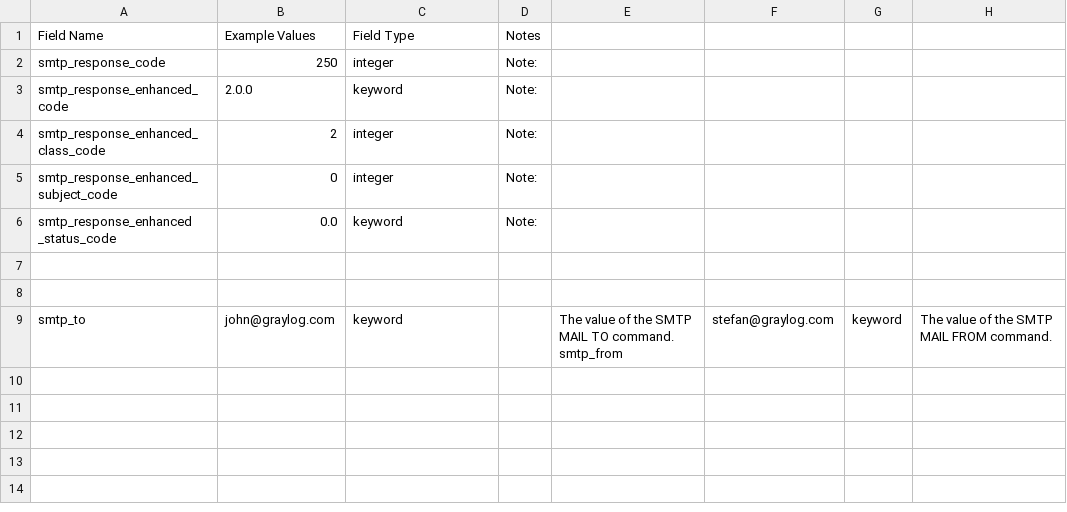
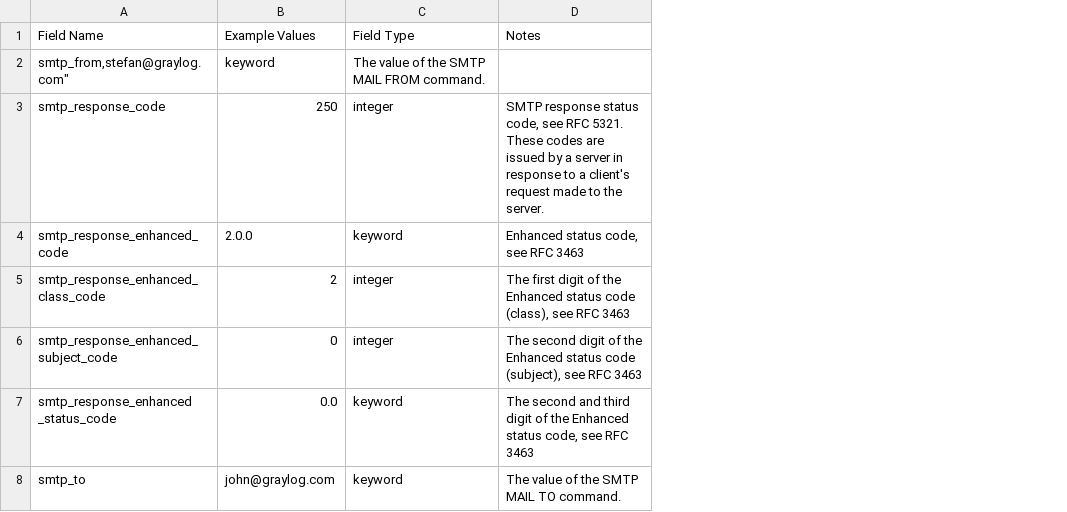
Before and after one commit to Graylog2/graylog-schema, a CSV file: source/schema/entities/smtp.csv, drawn as a sheet; removed rows and columns are numbered as before the commit, all else as after; ↵ is a line break in a cell; the diff names each change by its address in the sheet, - before the commit and + after, or states it on an @@ line.

Commit message:
added description

```diff
--- a/source/schema/entities/smtp.csv
+++ b/source/schema/entities/smtp.csv
-column D, rows 1-6: Notes | Note: | Note: | Note: | Note: | Note:
-column E, row 9: The value of the SMTP MAIL TO command. ↵ smtp_from
-column F, row 9: stefan@graylog.com
-column G, row 9: keyword
-column H, row 9: The value of the SMTP MAIL FROM command.
+column D, row 1: Notes; rows 3-8: SMTP response status code, see RFC 5321. These codes are issued by a server in response to a client's request made to the server. | Enhanced status code, see RFC 3463 | The first digit of the Enhanced status code (class), see RFC 3463 | The second digit of the Enhanced status code (subject), see RFC 3463 | The second and third digit of the Enhanced status code, see RFC 3463 | The value of the SMTP MAIL TO command.
+row 2: smtp_from,stefan@graylog.com" | keyword | The value of the SMTP MAIL FROM command.
-row 7: (empty)
-row 8: (empty)
```
